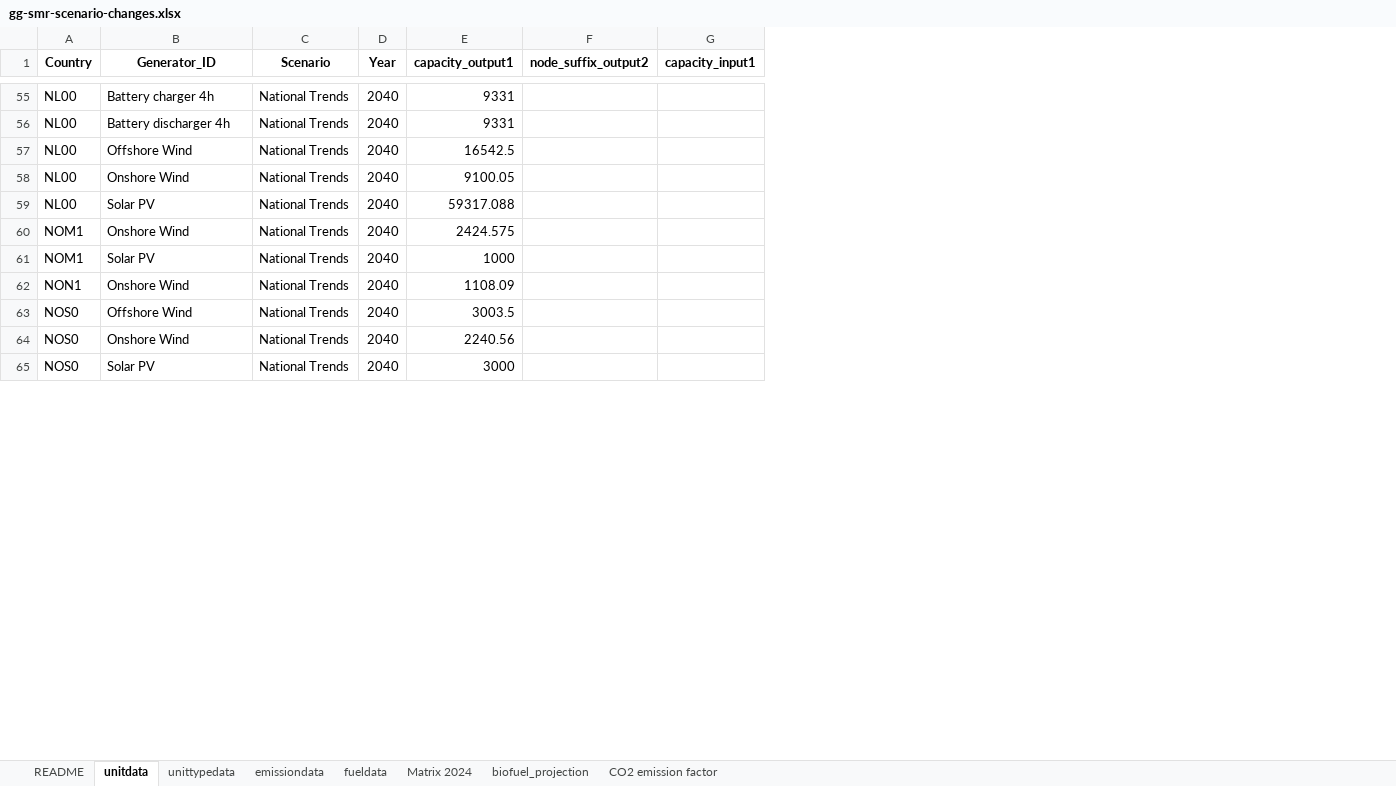
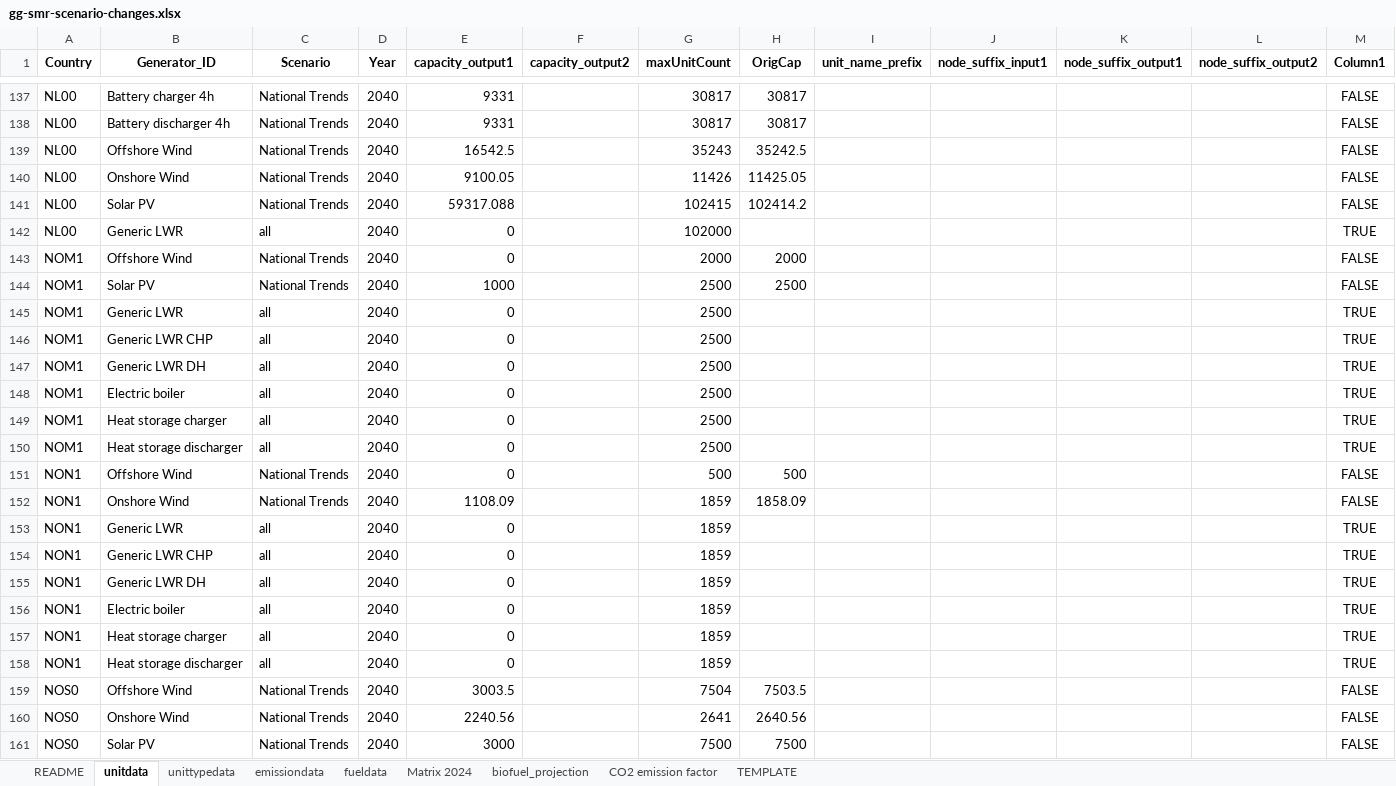
Before and after one commit to Tasqu/north_european_model, an Excel workbook: src_files/data_files/gg-smr-scenario-changes.xlsx, sheet unitdata, drawn as a sheet; only a part is shown, gaps mark what is left out; values as stored, in another font and other column widths than the file's, no borders; table styles not drawn; removed rows and columns are numbered as before the commit, all else as after; rows hold the shown columns only; the diff covers the shown part only; the diff names each change by its address in the sheet, - before the commit and + after, or states it on an @@ line.

Commit message:
WIP scenario input data

```diff
--- a/src_files/data_files/gg-smr-scenario-changes.xlsx (sheet unitdata)
+++ b/src_files/data_files/gg-smr-scenario-changes.xlsx (sheet unitdata)
+sheet tab: TEMPLATE
+column F (capacity_output2), empty
+column G (maxUnitCount), rows 137-141: 30817 | 30817 | 35243 | 11426 | 102415; rows 143-144: 2000 | 2500; row 152: 1859; rows 159-161: 7504 | 2641 | 7500
+column H (OrigCap), rows 137-141: 30817 | 30817 | 35242.5 | 11425.05 | 102414.2; rows 143-144: 2000 | 2500; row 152: 1858.09; rows 159-161: 7503.5 | 2640.56 | 7500
+column I (unit_name_prefix), empty
+column J (node_suffix_input1), empty
+column K (node_suffix_output1), empty
-column G (capacity_input1), empty
+column M (Column1), rows 137-141: all FALSE; rows 143-144: FALSE | FALSE; row 152: FALSE; rows 159-161: all FALSE
+row 142: NL00 | Generic LWR | all | 2040 | 0 |  | 102000 |  |  |  |  |  | TRUE
-B143 (Generator_ID): Onshore Wind
+B143 (Generator_ID): Offshore Wind
-E143 (capacity_output1): 2424.575
+E143 (capacity_output1): 0
+row 145: NOM1 | Generic LWR | all | 2040 | 0 |  | 2500 |  |  |  |  |  | TRUE
+row 146: NOM1 | Generic LWR CHP | all | 2040 | 0 |  | 2500 |  |  |  |  |  | TRUE
+row 147: NOM1 | Generic LWR DH | all | 2040 | 0 |  | 2500 |  |  |  |  |  | TRUE
+row 148: NOM1 | Electric boiler | all | 2040 | 0 |  | 2500 |  |  |  |  |  | TRUE
+row 149: NOM1 | Heat storage charger | all | 2040 | 0 |  | 2500 |  |  |  |  |  | TRUE
+row 150: NOM1 | Heat storage discharger | all | 2040 | 0 |  | 2500 |  |  |  |  |  | TRUE
+row 151: NON1 | Offshore Wind | National Trends | 2040 | 0 |  | 500 | 500 |  |  |  |  | FALSE
+row 153: NON1 | Generic LWR | all | 2040 | 0 |  | 1859 |  |  |  |  |  | TRUE
+row 154: NON1 | Generic LWR CHP | all | 2040 | 0 |  | 1859 |  |  |  |  |  | TRUE
+row 155: NON1 | Generic LWR DH | all | 2040 | 0 |  | 1859 |  |  |  |  |  | TRUE
+row 156: NON1 | Electric boiler | all | 2040 | 0 |  | 1859 |  |  |  |  |  | TRUE
+row 157: NON1 | Heat storage charger | all | 2040 | 0 |  | 1859 |  |  |  |  |  | TRUE
+row 158: NON1 | Heat storage discharger | all | 2040 | 0 |  | 1859 |  |  |  |  |  | TRUE
```
Also changed, not shown: 126 added rows, 7 removed rows and 2 edited cells elsewhere in this sheet, sheet unittypedata, sheet README, 2 other files.
